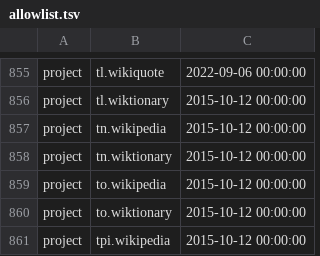
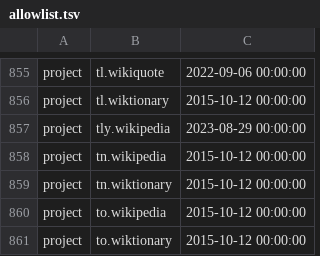
Before and after one commit to wikimedia/analytics-refinery, a TSV file: static_data/pageview/allowlist/allowlist.tsv, drawn as a sheet; only a part is shown, gaps mark what is left out; the shorter side is filled out with more unchanged rows; the diff names each change by its address in the sheet, - before the commit and + after, or states it on an @@ line.

Commit message:
Add tly.wikipedia to pageview allowlist
Bug: T345170
Change-Id: Ifc3afeca4bfba5d09f3b4b28c32062295f826ba2

```diff
--- a/static_data/pageview/allowlist/allowlist.tsv
+++ b/static_data/pageview/allowlist/allowlist.tsv
+row 857: project | tly.wikipedia | 2023-08-29 00:00:00
```
